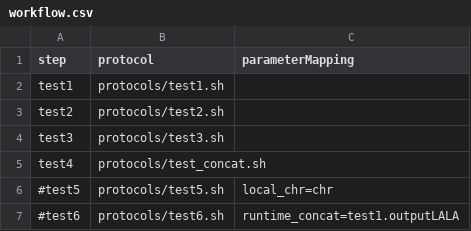
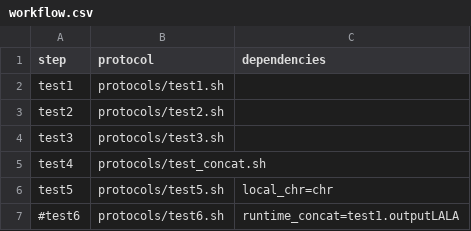
Before and after one commit to molgenis/molgenis, a CSV file: molgenis-compute-core/src/main/resources/workflows/testfolding/workflow.csv, drawn as a sheet.

Commit message:
extra weaving test with parameters mapping

```diff
--- a/molgenis-compute-core/src/main/resources/workflows/testfolding/workflow.csv
+++ b/molgenis-compute-core/src/main/resources/workflows/testfolding/workflow.csv
@@ -1,2 +1,2 @@
-step,protocol,parameterMapping
+step,protocol,dependencies
 test1,protocols/test1.sh,
@@ -5,3 +5,3 @@ test3,protocols/test3.sh,
 test4,protocols/test_concat.sh,
-#test5,protocols/test5.sh,local_chr=chr
+test5,protocols/test5.sh,local_chr=chr
 #test6,protocols/test6.sh,runtime_concat=test1.outputLALA
```
Also changed, not shown: 2 other files.
